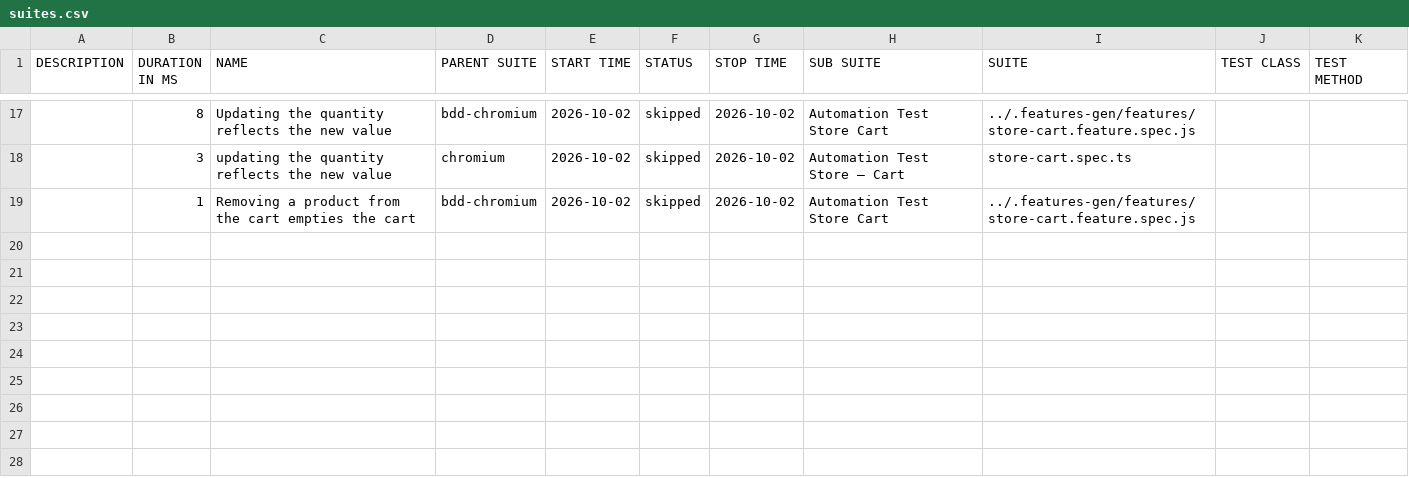
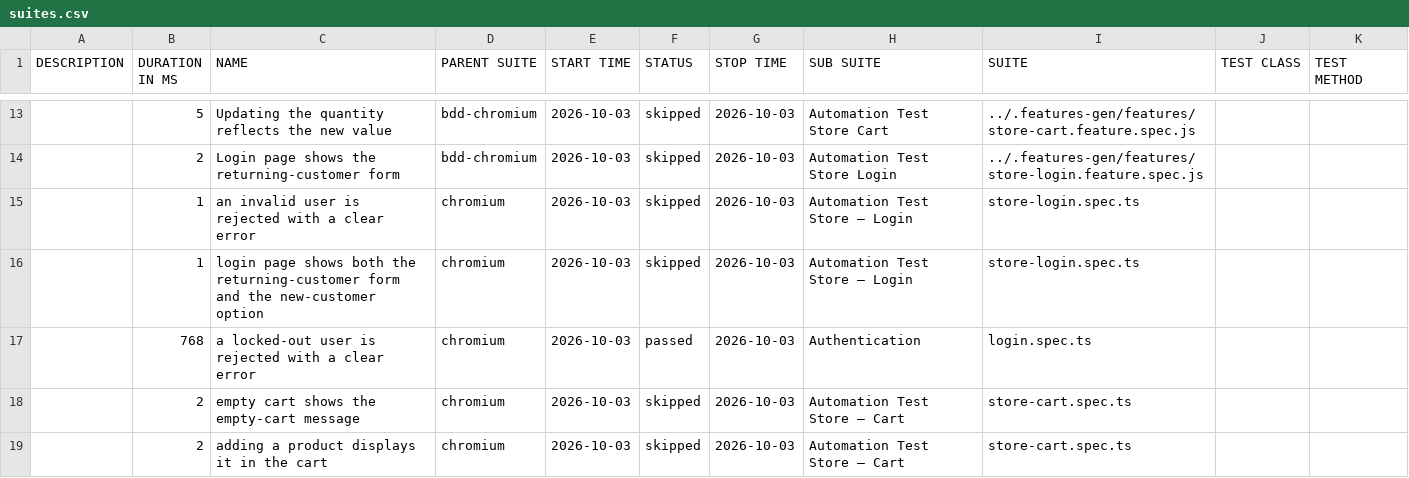
Before and after one commit to Cacheater/playwright-e2e-framework, a CSV file: data/suites.csv, drawn as a sheet; only a part is shown, gaps mark what is left out; the diff covers the shown part only.

```diff
--- a/data/suites.csv
+++ b/data/suites.csv
@@ -17,3 +13,7 @@
-"","8","Updating the quantity reflects the new value","bdd-chromium","2026-10-02","skipped","2026-10-02","Automation Test Store Cart","../.features-gen/features/store-cart.feature.spec.js","",""
-"","3","updating the quantity reflects the new value","chromium","2026-10-02","skipped","2026-10-02","Automation Test Store – Cart","store-cart.spec.ts","",""
-"","1","Removing a product from the cart empties the cart","bdd-chromium","2026-10-02","skipped","2026-10-02","Automation Test Store Cart","../.features-gen/features/store-cart.feature.spec.js","",""
+"","5","Updating the quantity reflects the new value","bdd-chromium","2026-10-03","skipped","2026-10-03","Automation Test Store Cart","../.features-gen/features/store-cart.feature.spec.js","",""
+"","2","Login page shows the returning-customer form","bdd-chromium","2026-10-03","skipped","2026-10-03","Automation Test Store Login","../.features-gen/features/store-login.feature.spec.js","",""
+"","1","an invalid user is rejected with a clear error","chromium","2026-10-03","skipped","2026-10-03","Automation Test Store – Login","store-login.spec.ts","",""
+"","1","login page shows both the returning-customer form and the new-customer option","chromium","2026-10-03","skipped","2026-10-03","Automation Test Store – Login","store-login.spec.ts","",""
+"","768","a locked-out user is rejected with a clear error","chromium","2026-10-03","passed","2026-10-03","Authentication","login.spec.ts","",""
+"","2","empty cart shows the empty-cart message","chromium","2026-10-03","skipped","2026-10-03","Automation Test Store – Cart","store-cart.spec.ts","",""
+"","2","adding a product displays it in the cart","chromium","2026-10-03","skipped","2026-10-03","Automation Test Store – Cart","store-cart.spec.ts","",""
```
Also changed, not shown: 5 added rows, 9 removed rows and 19 edited cells elsewhere in this file, 50 other files.
